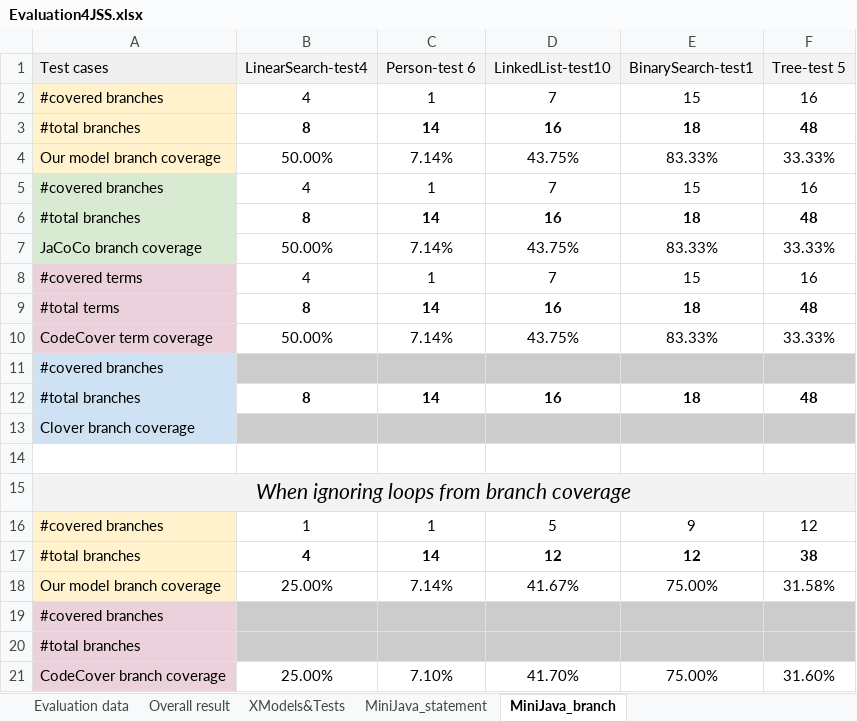
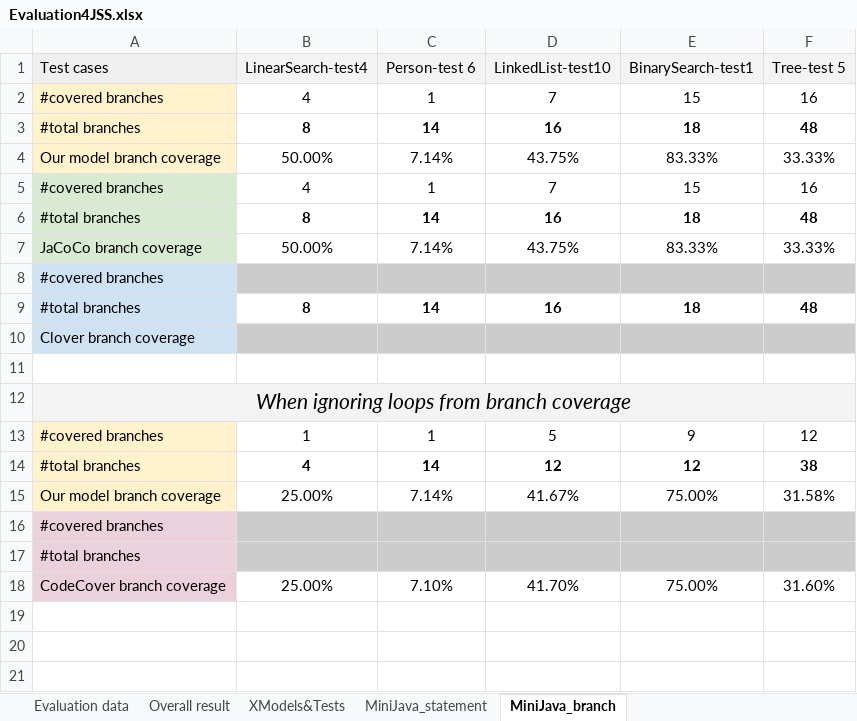
Before and after one commit to Faezeh-Kh/Coverage4DSLs, an Excel workbook: Evaluation/Evaluation4JSS.xlsx, sheet MiniJava_branch, drawn as a sheet; values as stored, in another font and other column widths than the file's, no borders; charts and pictures not drawn; the diff names each change by its address in the sheet, - before the commit and + after, or states it on an @@ line.

```diff
--- a/Evaluation/Evaluation4JSS.xlsx (sheet MiniJava_branch)
+++ b/Evaluation/Evaluation4JSS.xlsx (sheet MiniJava_branch)
-row 8: #covered terms | 4 | 1 | 7 | 15 | 16
-row 9: #total terms | 8 | 14 | 16 | 18 | 48
-row 10: CodeCover term coverage | 50.00% | 7.14% | 43.75% | 83.33% | 33.33%
```
Also changed, not shown: sheet MiniJava_statement.
